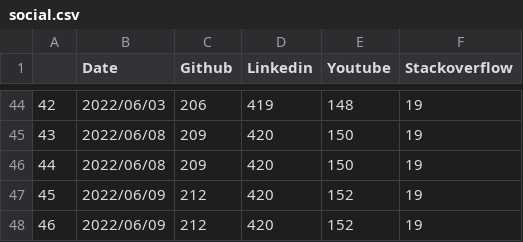
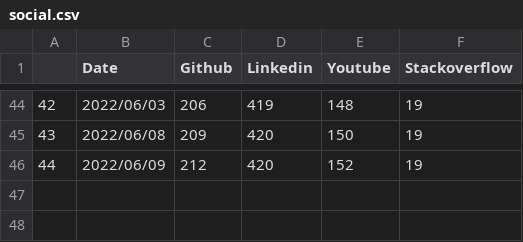
Before and after one commit to jan-janssen/pyiron-statistics, a CSV file: social.csv, drawn as a sheet; only a part is shown, gaps mark what is left out; removed rows and columns are numbered as before the commit, all else as after; the diff names each change by its address in the sheet, - before the commit and + after, or states it on an @@ line.

Commit message:
Update social.csv

```diff
--- a/social.csv
+++ b/social.csv
-row 46: 44 | 2022/06/08 | 209 | 420 | 150 | 19
@@ column A renumbered in row 46 @@
-row 48: 46 | 2022/06/09 | 212 | 420 | 152 | 19
```
